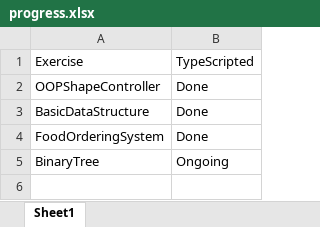
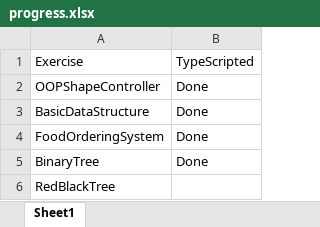
Before and after one commit to julihocc/Core-JavaScript-Exercises, an Excel workbook: progress.xlsx, sheet Sheet1, drawn as a sheet; values as stored, in another font and other column widths than the file's, no borders; conditional formats and table styles not drawn; the diff names each change by its address in the sheet, - before the commit and + after, or states it on an @@ line.

```diff
--- a/progress.xlsx (sheet Sheet1)
+++ b/progress.xlsx (sheet Sheet1)
-B5: Ongoing
+B5: Done
+row 6: RedBlackTree
```
Also changed, not shown: 8 other files.
